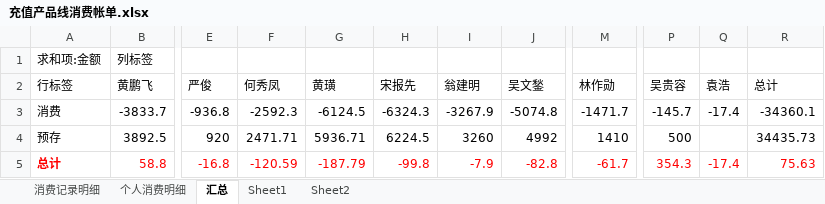
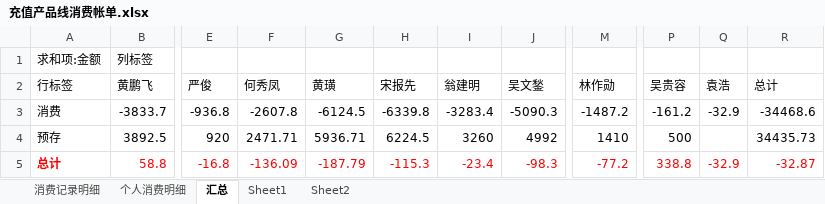
Before and after one commit to junyangren/BillingInfo, an Excel workbook: 充值产品线消费帐单.xlsx, sheet 汇总, drawn as a sheet; only a part is shown, gaps mark what is left out; values as stored, in another font and other column widths than the file's, no borders; the diff names each change by its address in the sheet, - before the commit and + after, or states it on an @@ line.

```diff
--- a/充值产品线消费帐单.xlsx (sheet 汇总)
+++ b/充值产品线消费帐单.xlsx (sheet 汇总)
-F3 (何秀凤): -2592.3
+F3 (何秀凤): -2607.8
-H3 (宋报先): -6324.3
+H3 (宋报先): -6339.8
-I3 (翁建明): -3267.9
+I3 (翁建明): -3283.4
-J3 (吴文鍫): -5074.8
+J3 (吴文鍫): -5090.3
-M3 (林作勋): -1471.7
+M3 (林作勋): -1487.2
-P3 (吴贵容): -145.7
+P3 (吴贵容): -161.2
-Q3 (袁浩): -17.4
+Q3 (袁浩): -32.9
-R3 (总计): -34360.1
+R3 (总计): -34468.6
-F5 (何秀凤): -120.59
+F5 (何秀凤): -136.09
-H5 (宋报先): -99.8
+H5 (宋报先): -115.3
-I5 (翁建明): -7.9
+I5 (翁建明): -23.4
-J5 (吴文鍫): -82.8
+J5 (吴文鍫): -98.3
-M5 (林作勋): -61.7
+M5 (林作勋): -77.2
-P5 (吴贵容): 354.3
+P5 (吴贵容): 338.8
-Q5 (袁浩): -17.4
+Q5 (袁浩): -32.9
-R5 (总计): 75.63
+R5 (总计): -32.87
```
Also changed, not shown: sheet 消费记录明细, sheet 个人消费明细.
